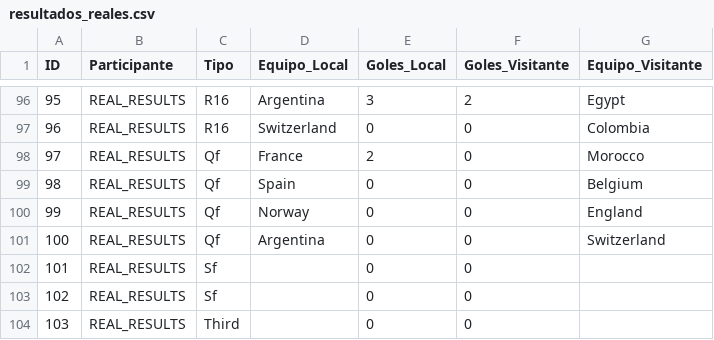
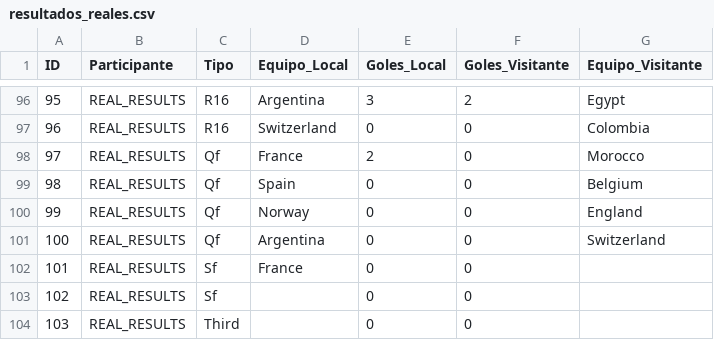
Before and after one commit to Ojedalatronico/porra, a CSV file: data/resultados_reales.csv, drawn as a sheet; only a part is shown, gaps mark what is left out.

```diff
--- a/data/resultados_reales.csv
+++ b/data/resultados_reales.csv
@@ -101,3 +101,3 @@
 100,REAL_RESULTS,Qf,Argentina,0,0,Switzerland
-101,REAL_RESULTS,Sf,,0,0,
+101,REAL_RESULTS,Sf,France,0,0,
 102,REAL_RESULTS,Sf,,0,0,
```
Also changed, not shown: 1 other file.
